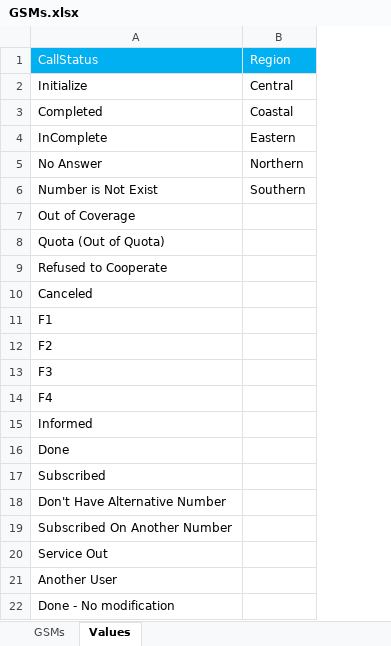
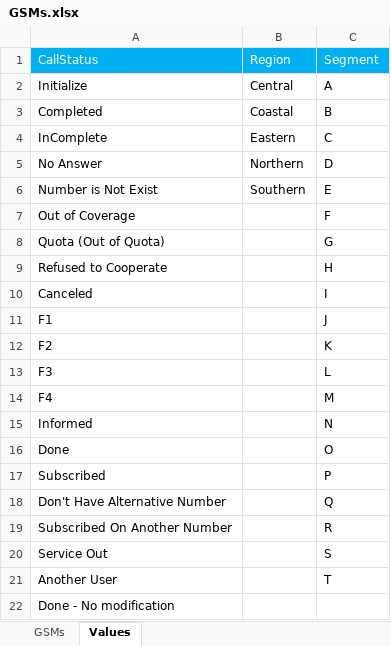
Before and after one commit to MohamadIsmail95/PCSFE, an Excel workbook: src/assets/GSMs.xlsx, sheet Values, drawn as a sheet; values as stored, in another font and other column widths than the file's, no borders; the diff names each change by its address in the sheet, - before the commit and + after, or states it on an @@ line.

Commit message:
Add Employee Ev per segment UI

```diff
--- a/src/assets/GSMs.xlsx (sheet Values)
+++ b/src/assets/GSMs.xlsx (sheet Values)
+column C, rows 1-21: Segment | A | B | C | D | E | F | G | H | I | J | K | L | M | N | O | P | Q | R | S | T
```
Also changed, not shown: sheet GSMs, 6 other files.
